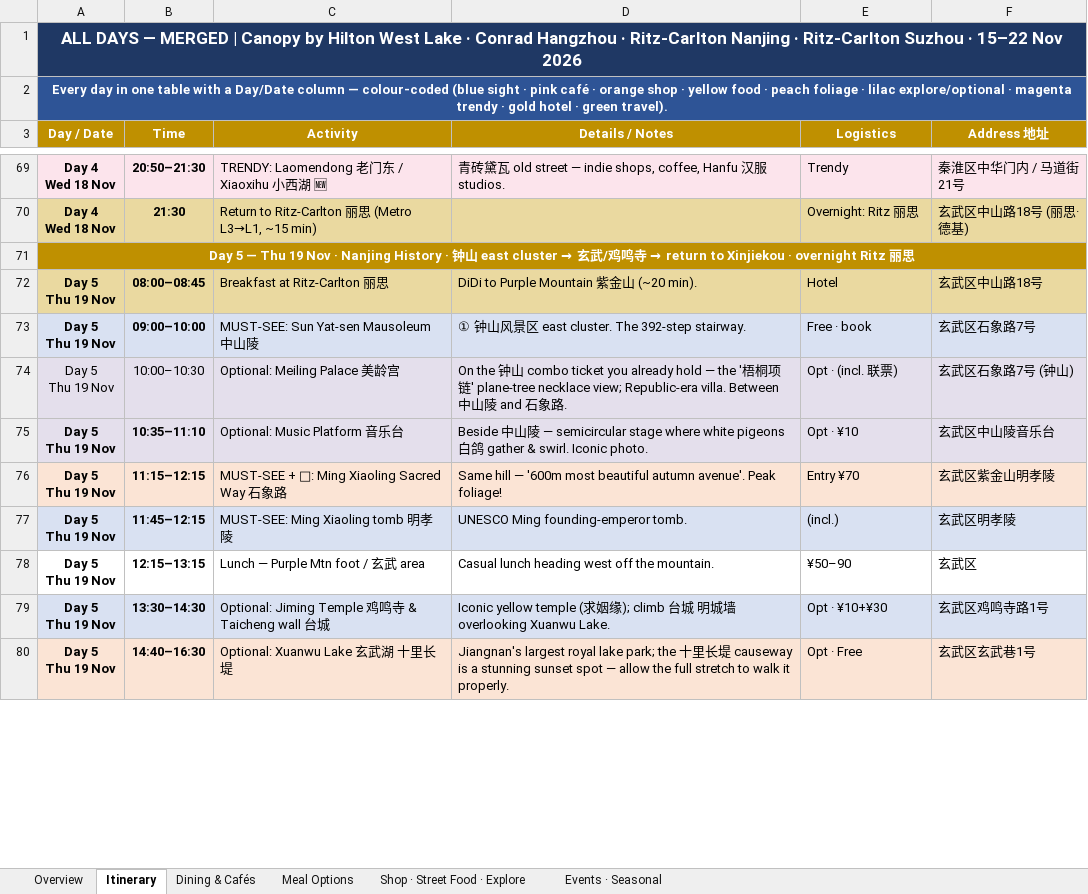
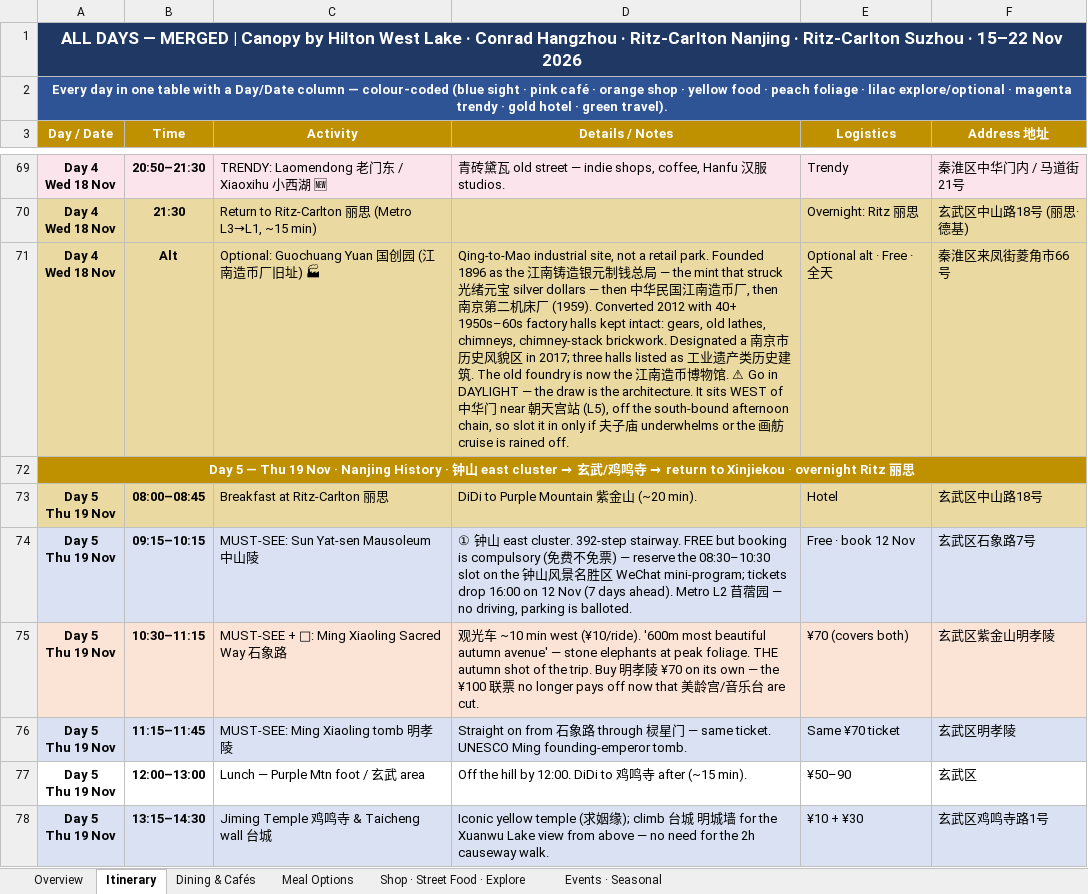
Before and after one commit to lotzehaw-coder/jiangnan-trip-planner, an Excel workbook: tools/itinerary.xlsx, sheet Itinerary, drawn as a sheet; only a part is shown, gaps mark what is left out; values as stored, in another font and other column widths than the file's, no borders; removed rows and columns are numbered as before the commit, all else as after; ↵ is a line break in a cell; the diff covers the shown part only; the diff names each change by its address in the sheet, - before the commit and + after, or states it on an @@ line.

```diff
--- a/tools/itinerary.xlsx (sheet Itinerary)
+++ b/tools/itinerary.xlsx (sheet Itinerary)
+row 71: Day 4 ↵ Wed 18 Nov | Alt | Optional: Guochuang Yuan 国创园 (江南造币厂旧址) 🏭 | Qing-to-Mao industrial site, not a retail park. Founded 1896 as the 江南铸造银元制钱总局 — the mint that struck 光绪元宝 silver dollars — then 中华民国江南造币厂, then 南京第二机床厂 (1959). Converted 2012 with 40+ 1950s–60s factory halls kept intact: gears, old lathes, chimneys, chimney-stack brickwork. Designated a 南京市历史风貌区 in 2017; three halls listed as 工业遗产类历史建筑. The old foundry is now the 江南造币博物馆. ⚠ Go in DAYLIGHT — the draw is the architecture. It sits WEST of 中华门 near 朝天宫站 (L5), off the south-bound afternoon chain, so slot it in only if 夫子庙 underwhelms or the 画舫 cruise is rained off. | Optional alt · Free · 全天 | 秦淮区来凤街菱角市66号
-B74 (Time): 09:00–10:00
+B74 (Time): 09:15–10:15
-D74 (Details / Notes): …钟山风景区 east cluster. The 392-step stairway.
+D74 (Details / Notes): …钟山 east cluster. 392-step stairway. FREE but booking is compulsory (免费不免票) — reserve the 08:30–10:30 slot on the 钟山风景名胜区 WeChat mini-program; tickets drop 16:00 on 12 Nov (7 days ahead). Metro L2 苜蓿园 — no driving, parking is balloted.
-E74 (Logistics): Free · book
+E74 (Logistics): Free · book 12 Nov
-row 74: Day 5 ↵ Thu 19 Nov | 10:00–10:30 | Optional: Meiling Palace 美龄宫 | On the 钟山 combo ticket you already hold — the '梧桐项链' plane-tree necklace view; Republic-era villa. Between 中山陵 and 石象路. | Opt · (incl. 联票) | 玄武区石象路7号 (钟山)
-row 75: Day 5 ↵ Thu 19 Nov | 10:35–11:10 | Optional: Music Platform 音乐台 | Beside 中山陵 — semicircular stage where white pigeons 白鸽 gather & swirl. Iconic photo. | Opt · ¥10 | 玄武区中山陵音乐台
-B75 (Time): 11:15–12:15
+B75 (Time): 10:30–11:15
-D75 (Details / Notes): Same hill — '600m most beautiful autumn avenue'. Peak foliage!
+D75 (Details / Notes): 观光车 ~10 min west (¥10/ride). '600m most beautiful autumn avenue' — stone elephants at peak foliage. THE autumn shot of the trip. Buy 明孝陵 ¥70 on its own — the ¥100 联票 no longer pays off now that 美龄宫/音乐台 are cut.
-E75 (Logistics): Entry ¥70
+E75 (Logistics): ¥70 (covers both)
-B76 (Time): 11:45–12:15
+B76 (Time): 11:15–11:45
-D76 (Details / Notes): UNESCO Ming…
+D76 (Details / Notes): Straight on from 石象路 through 棂星门 — same ticket. UNESCO Ming…
-E76 (Logistics): (incl.)
+E76 (Logistics): Same ¥70 ticket
-B77 (Time): 12:15–13:15
+B77 (Time): 12:00–13:00
-D77 (Details / Notes): Casual lunch heading west off the mountain.
+D77 (Details / Notes): Off the hill by 12:00. DiDi to 鸡鸣寺 after (~15 min).
-B78 (Time): 13:30–14:30
+B78 (Time): 13:15–14:30
-C78 (Activity): Optional: Jiming Temple 鸡鸣寺 & Taicheng wall 台城
+C78 (Activity): Jiming Temple 鸡鸣寺 & Taicheng wall 台城
-D78 (Details / Notes): …墙 overlooking Xuanwu Lake.
+D78 (Details / Notes): …墙 for the Xuanwu Lake view from above — no need for the 2h causeway walk.
-E78 (Logistics): Opt · ¥10+¥30
+E78 (Logistics): ¥10 + ¥30
-row 80: Day 5 ↵ Thu 19 Nov | 14:40–16:30 | Optional: Xuanwu Lake 玄武湖 十里长堤 | Jiangnan's largest royal lake park; the 十里长堤 causeway is a stunning sunset spot — allow the full stretch to walk it properly. | Opt · Free | 玄武区玄武巷1号
```
Also changed, not shown: 10 added rows, 5 removed rows, 16 edited cells and cell formats elsewhere in this sheet, sheet Dining & Cafés, sheet Shop · Street Food · Explore, sheet Meal Options, 1 other file.
